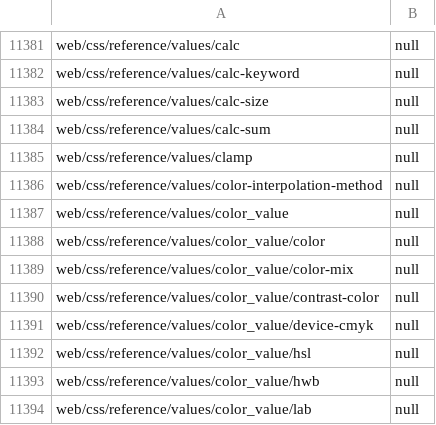
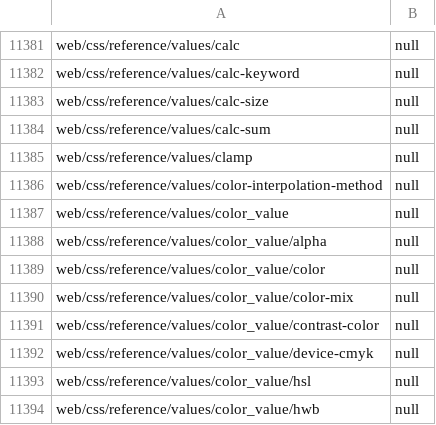
Before and after one commit to tristantheb/history-content-stats, a CSV file: statistics/parity-es.csv, drawn as a sheet; only a part is shown, gaps mark what is left out; the shorter side is filled out with more unchanged rows.

```diff
--- a/statistics/parity-es.csv
+++ b/statistics/parity-es.csv
@@ -11387,2 +11387,3 @@ web/css/reference/values/color-interpolation-method,null
 web/css/reference/values/color_value,null
+web/css/reference/values/color_value/alpha,null
 web/css/reference/values/color_value/color,null
```
Also changed, not shown: history/logs-ja.csv, statistics/parity-de.csv, 8 other files.
